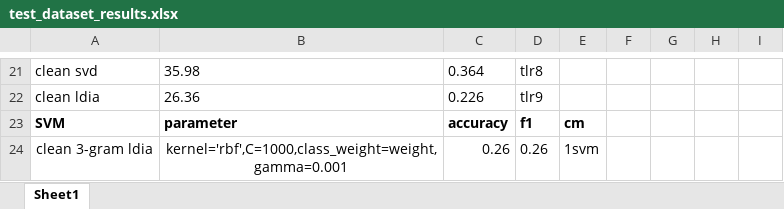
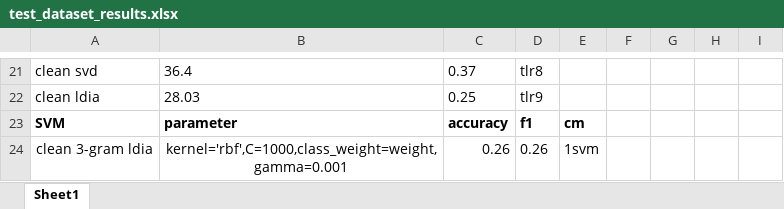
Before and after one commit to TinfFoil/AriEmozione, an Excel workbook: test_dataset_results.xlsx, sheet Sheet1, drawn as a sheet; only a part is shown, gaps mark what is left out; values as stored, in another font and other column widths than the file's, no borders; the diff covers the shown part only; the diff names each change by its address in the sheet, - before the commit and + after, or states it on an @@ line.

```diff
--- a/test_dataset_results.xlsx (sheet Sheet1)
+++ b/test_dataset_results.xlsx (sheet Sheet1)
-B21: 35.98
+B21: 36.4
-C21: 0.364
+C21: 0.37
-B22: 26.36
+B22: 28.03
-C22: 0.226
+C22: 0.25
```
Also changed, not shown: 2 added rows, 5 removed rows, 34 edited cells and cell formats elsewhere in this sheet, 1 other file.
